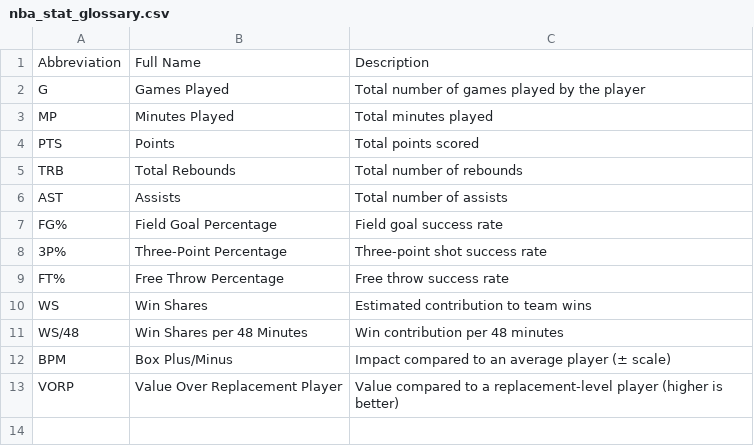
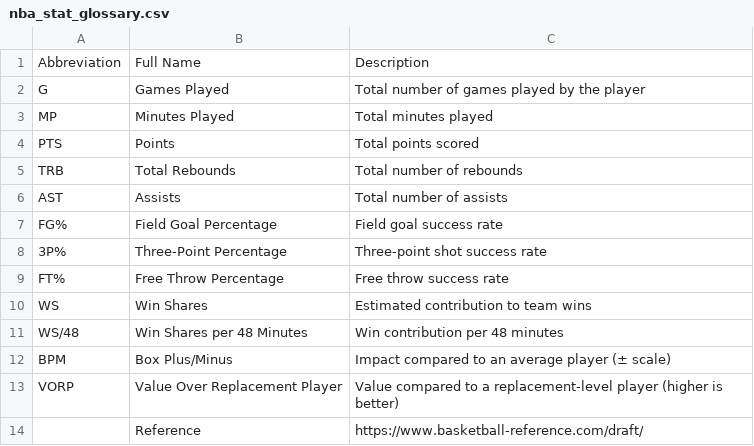
Before and after one commit to RuiqiSun4/ScammerUniversity, a CSV file: reference/nba_stat_glossary.csv, drawn as a sheet.

Commit message:
make branch, re-upload and modify make_glossary.py

```diff
--- a/reference/nba_stat_glossary.csv
+++ b/reference/nba_stat_glossary.csv
@@ -13 +13,2 @@ BPM,Box Plus/Minus,Impact compared to an average player (± scale)
 VORP,Value Over Replacement Player,Value compared to a replacement-level player (higher is better)
+,Reference,https://www.basketball-reference.com/draft/
```
Also changed, not shown: 1 other file.
